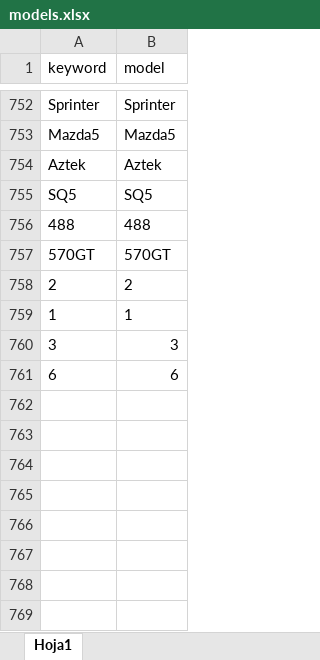
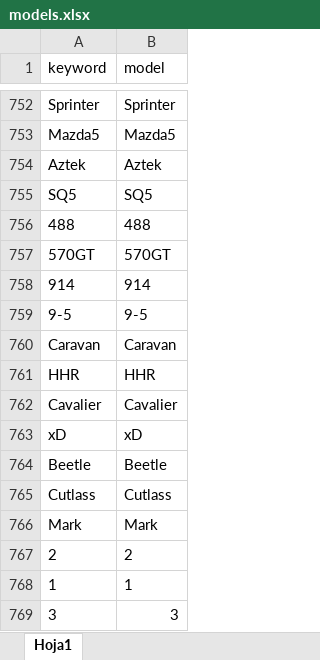
Before and after one commit to juanmerino89/cars-data-cleaning, an Excel workbook: master_data/models.xlsx, sheet Hoja1, drawn as a sheet; only a part is shown, gaps mark what is left out; the shorter side is filled out with more unchanged rows; values as stored, in another font and other column widths than the file's, no borders; the diff names each change by its address in the sheet, - before the commit and + after, or states it on an @@ line.

```diff
--- a/master_data/models.xlsx (sheet Hoja1)
+++ b/master_data/models.xlsx (sheet Hoja1)
+row 758: 914 | 914
+row 759: 9-5 | 9-5
+row 760: Caravan | Caravan
+row 761: HHR | HHR
+row 762: Cavalier | Cavalier
+row 763: xD | xD
+row 764: Beetle | Beetle
+row 765: Cutlass | Cutlass
+row 766: Mark | Mark
```
Also changed, not shown: master_data/brands.xlsx, 4 other files.
